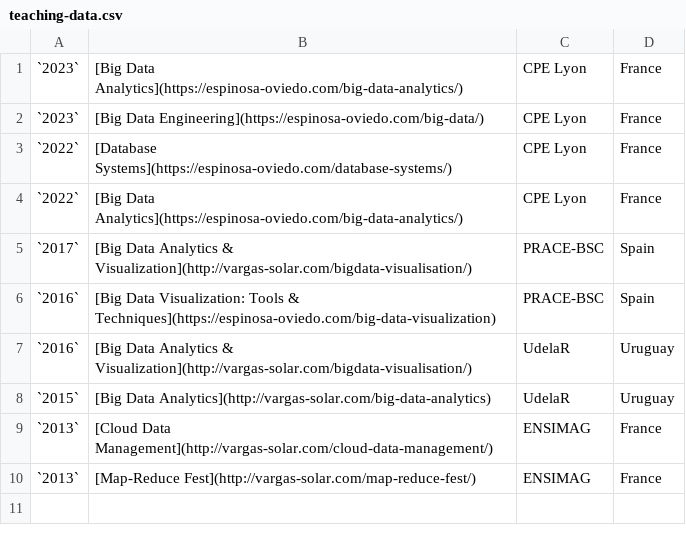
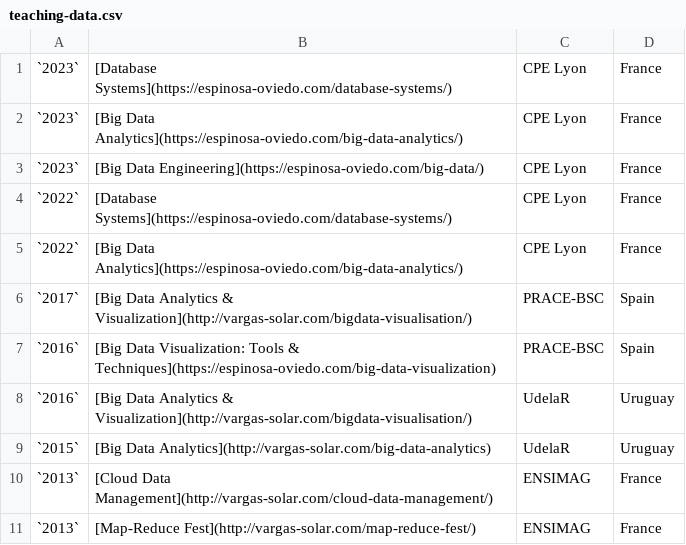
Before and after one commit to javieraespinosa/javieraespinosa.github.io, a CSV file: content/csv/teaching-data.csv, drawn as a sheet.

```diff
--- a/content/csv/teaching-data.csv
+++ b/content/csv/teaching-data.csv
@@ -1 +1,2 @@
+ `2023`; [Database Systems](https://espinosa-oviedo.com/database-systems/); CPE Lyon; France
  `2023`; [Big Data Analytics](https://espinosa-oviedo.com/big-data-analytics/); CPE Lyon; France
```
Also changed, not shown: 2 other files.
